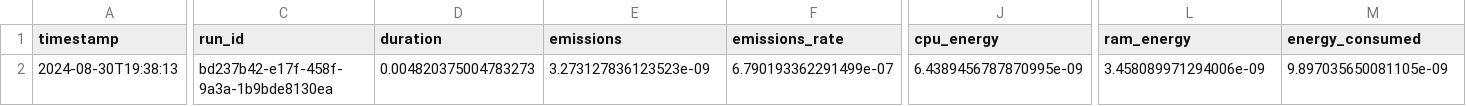
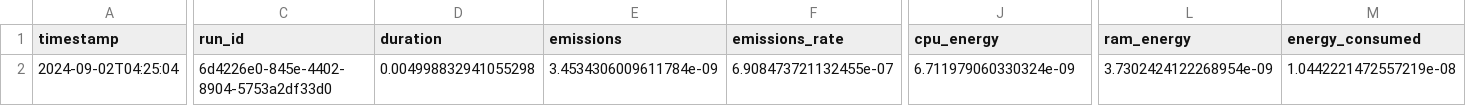
Before and after one commit to Pampaj7/SWAM, a CSV file: src/R/csv/KNN_iris_test_emissions.csv, drawn as a sheet; only a part is shown, gaps mark what is left out; the diff names each change by its address in the sheet, - before the commit and + after, or states it on an @@ line.

```diff
--- a/src/R/csv/KNN_iris_test_emissions.csv
+++ b/src/R/csv/KNN_iris_test_emissions.csv
-A2 (timestamp): 2024-08-30T19:38:13
+A2 (timestamp): 2024-09-02T04:25:04
-C2 (run_id): bd237b42-e17f-458f-9a3a-1b9bde8130ea
+C2 (run_id): 6d4226e0-845e-4402-8904-5753a2df33d0
-D2 (duration): 0.004820375004783273
+D2 (duration): 0.004998832941055298
-E2 (emissions): 3.273127836123523e-09
+E2 (emissions): 3.4534306009611784e-09
-F2 (emissions_rate): 6.790193362291499e-07
+F2 (emissions_rate): 6.908473721132455e-07
-J2 (cpu_energy): 6.4389456787870995e-09
+J2 (cpu_energy): 6.711979060330324e-09
-L2 (ram_energy): 3.458089971294006e-09
+L2 (ram_energy): 3.7302424122268954e-09
-M2 (energy_consumed): 9.897035650081105e-09
+M2 (energy_consumed): 1.0442221472557219e-08
```
Also changed, not shown: src/R/csv/KNN_breastCancer_train_emissions.csv, src/R/csv/KNN_iris_train_emissions.csv, 43 other files.
